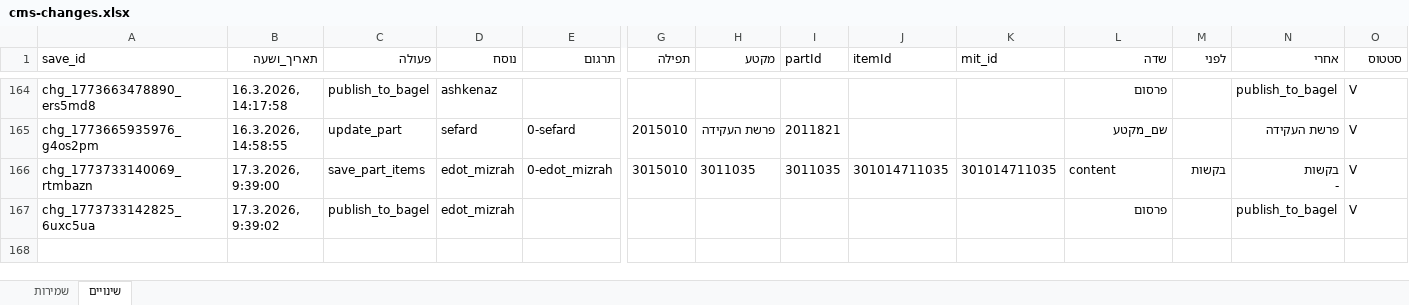
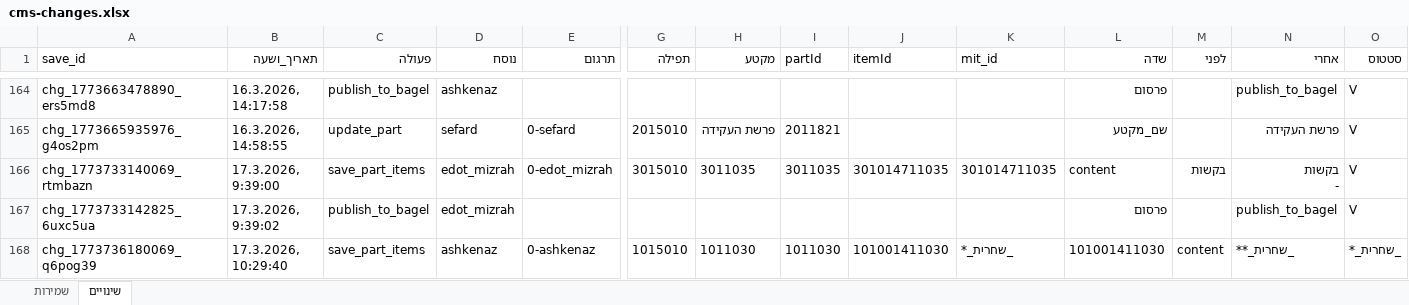
Before and after one commit to koren-workspace/AppKorenCMS, an Excel workbook: docs/cms-changes.xlsx, sheet שינויים, drawn as a sheet; only a part is shown, gaps mark what is left out; values as stored, in another font and other column widths than the file's, no borders; rows hold the shown columns only; the diff names each change by its address in the sheet, - before the commit and + after, or states it on an @@ line.

Commit message:
add names to excel

```diff
--- a/docs/cms-changes.xlsx (sheet שינויים)
+++ b/docs/cms-changes.xlsx (sheet שינויים)
+row 168: chg_1773736180069_q6pog39 | 17.3.2026, 10:29:40 | save_part_items | ashkenaz | 0-ashkenaz | 1015010 | 1011030 | 1011030 | 101001411030 | _שחרית_* | 101001411030 | content | _שחרית_** | _שחרית_*
```
Also changed, not shown: sheet שמירות, 5 other files.
